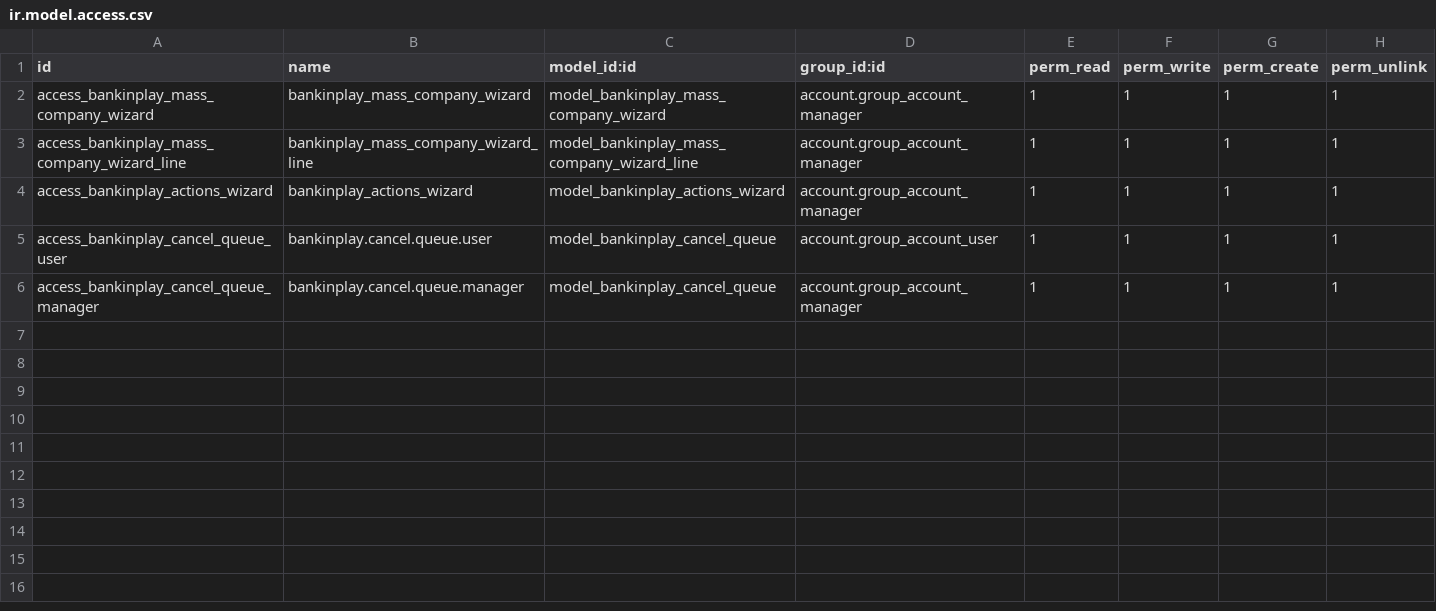
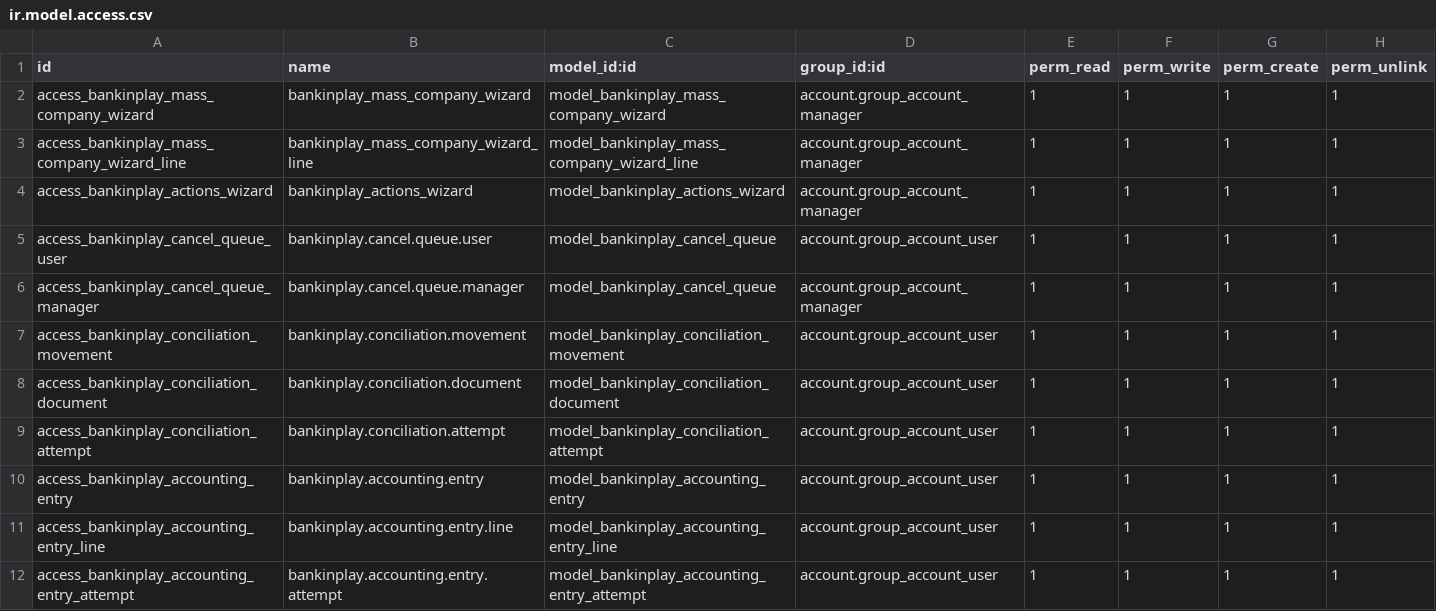
Before and after one commit to global-alquemy/bankinplay, a CSV file: conciliation_online_bankinplay/security/ir.model.access.csv, drawn as a sheet.

```diff
--- a/conciliation_online_bankinplay/security/ir.model.access.csv
+++ b/conciliation_online_bankinplay/security/ir.model.access.csv
@@ -6 +6,7 @@ access_bankinplay_cancel_queue_user,bankinplay.cancel.queue.user,model_bankinpla
 access_bankinplay_cancel_queue_manager,bankinplay.cancel.queue.manager,model_bankinplay_cancel_queue,account.group_account_manager,1,1,1,1
+access_bankinplay_conciliation_movement,bankinplay.conciliation.movement,model_bankinplay_conciliation_movement,account.group_account_user,1,1,1,1
+access_bankinplay_conciliation_document,bankinplay.conciliation.document,model_bankinplay_conciliation_document,account.group_account_user,1,1,1,1
+access_bankinplay_conciliation_attempt,bankinplay.conciliation.attempt,model_bankinplay_conciliation_attempt,account.group_account_user,1,1,1,1
+access_bankinplay_accounting_entry,bankinplay.accounting.entry,model_bankinplay_accounting_entry,account.group_account_user,1,1,1,1
+access_bankinplay_accounting_entry_line,bankinplay.accounting.entry.line,model_bankinplay_accounting_entry_line,account.group_account_user,1,1,1,1
+access_bankinplay_accounting_entry_attempt,bankinplay.accounting.entry.attempt,model_bankinplay_accounting_entry_attempt,account.group_account_user,1,1,1,1
```
Also changed, not shown: 12 other files.
